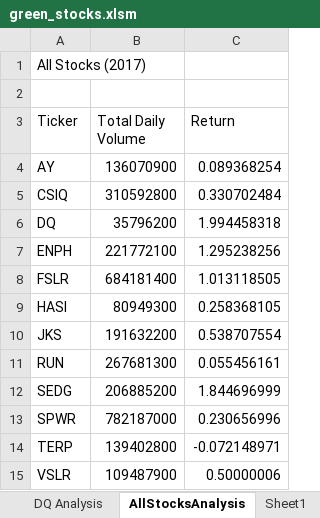
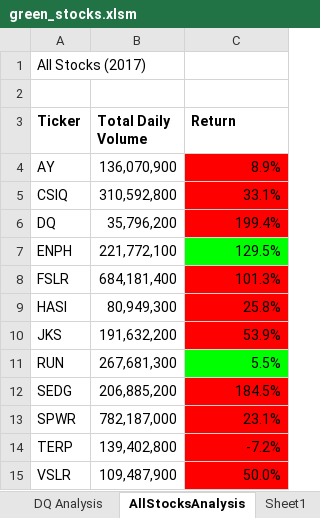
Before and after one commit to Nino-gb/Stock-analysis, an Excel workbook: green_stocks.xlsm, sheet AllStocksAnalysis, drawn as a sheet; values as stored, in another font and other column widths than the file's, no borders; charts and pictures not drawn; the diff names each change by its address in the sheet, - before the commit and + after, or states it on an @@ line.

Commit message:
Add files via upload

```diff
--- a/green_stocks.xlsm (sheet AllStocksAnalysis)
+++ b/green_stocks.xlsm (sheet AllStocksAnalysis)
-A3:C3 bold: off
+A3:C3 bold: on
-B4 (Total Daily Volume): 136070900
+B4 (Total Daily Volume): 136,070,900
-C4 (Return): 0.089368254
+C4 (Return): 8.9%
-C4:C6 fill: none
+C4:C6 fill: #FF0000
-B5 (Total Daily Volume): 310592800
+B5 (Total Daily Volume): 310,592,800
-C5 (Return): 0.330702484
+C5 (Return): 33.1%
-B6 (Total Daily Volume): 35796200
+B6 (Total Daily Volume): 35,796,200
-C6 (Return): 1.994458318
+C6 (Return): 199.4%
-B7 (Total Daily Volume): 221772100
+B7 (Total Daily Volume): 221,772,100
-C7 (Return): 1.295238256
+C7 (Return): 129.5%
-C7 fill: none
+C7 fill: #00FF00
-B8 (Total Daily Volume): 684181400
+B8 (Total Daily Volume): 684,181,400
-C8 (Return): 1.013118505
+C8 (Return): 101.3%
-C8:C10 fill: none
+C8:C10 fill: #FF0000
-B9 (Total Daily Volume): 80949300
+B9 (Total Daily Volume): 80,949,300
-C9 (Return): 0.258368105
+C9 (Return): 25.8%
-B10 (Total Daily Volume): 191632200
+B10 (Total Daily Volume): 191,632,200
-C10 (Return): 0.538707554
+C10 (Return): 53.9%
-B11 (Total Daily Volume): 267681300
+B11 (Total Daily Volume): 267,681,300
-C11 (Return): 0.055456161
+C11 (Return): 5.5%
-C11 fill: none
+C11 fill: #00FF00
-B12 (Total Daily Volume): 206885200
+B12 (Total Daily Volume): 206,885,200
-C12 (Return): 1.844696999
+C12 (Return): 184.5%
-C12:C15 fill: none
+C12:C15 fill: #FF0000
-B13 (Total Daily Volume): 782187000
+B13 (Total Daily Volume): 782,187,000
-C13 (Return): 0.230656996
+C13 (Return): 23.1%
-B14 (Total Daily Volume): 139402800
+B14 (Total Daily Volume): 139,402,800
-C14 (Return): -0.072148971
+C14 (Return): -7.2%
-B15 (Total Daily Volume): 109487900
+B15 (Total Daily Volume): 109,487,900
-C15 (Return): 0.50000006
+C15 (Return): 50.0%
```
